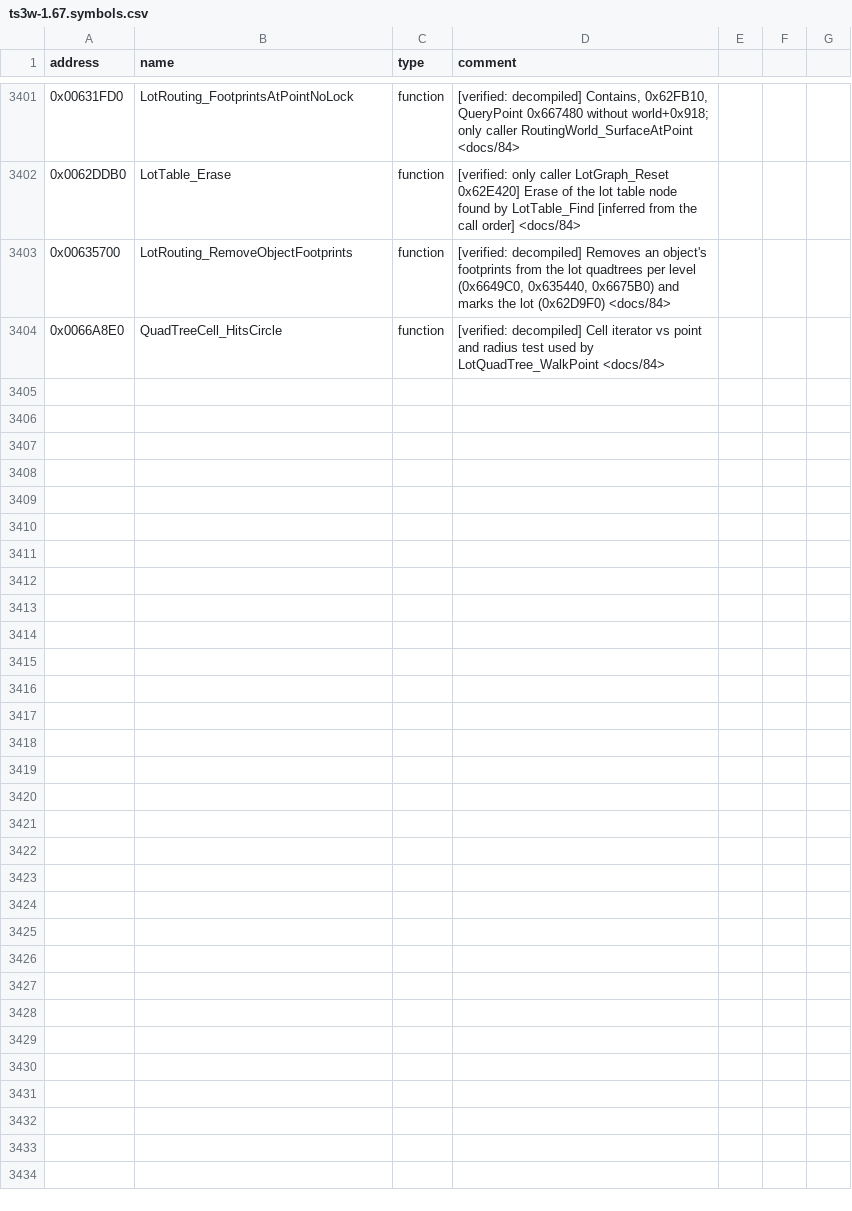
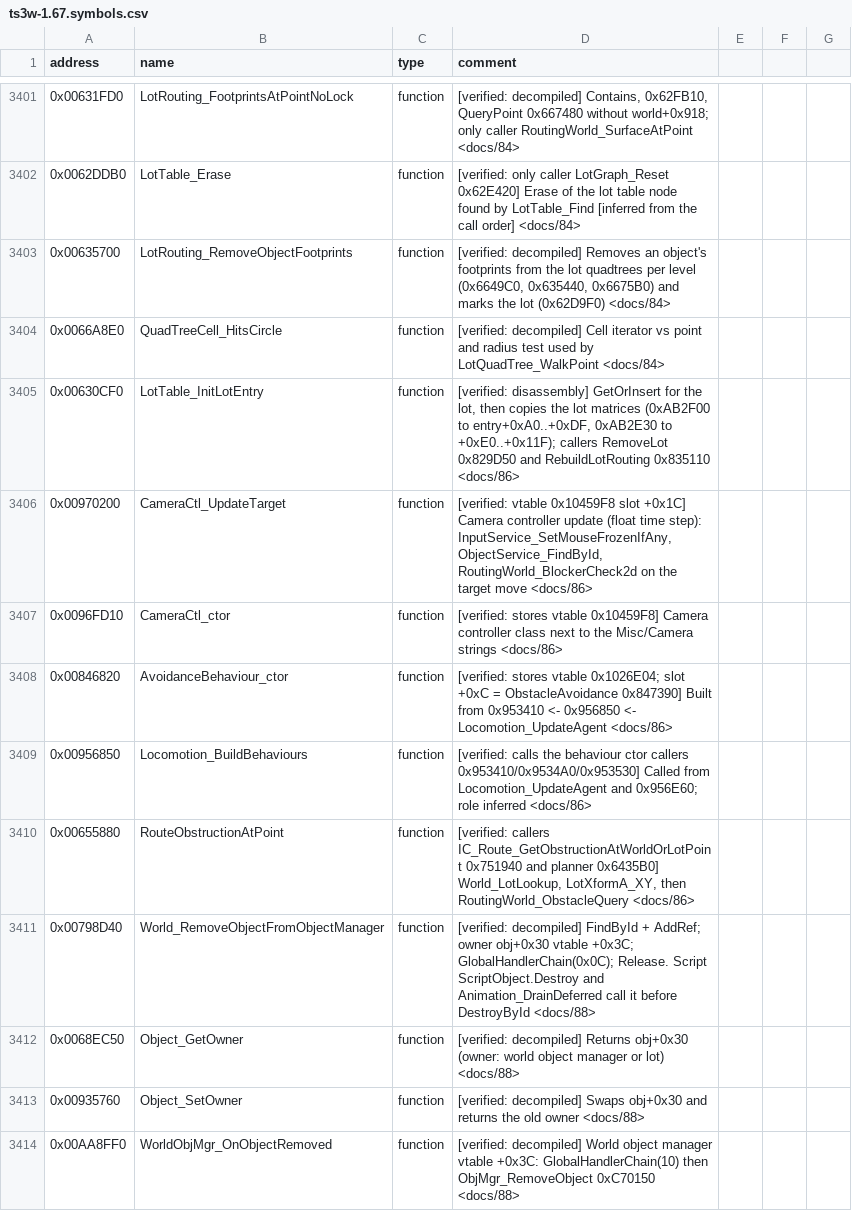
Before and after one commit to rodneypantonial/sims3-modernization, a CSV file: tools/ghidra/symbols/ts3w-1.67.symbols.csv, drawn as a sheet; only a part is shown, gaps mark what is left out; the diff covers the shown part only; the diff names each change by its address in the sheet, - before the commit and + after, or states it on an @@ line.

Commit message:
📝 Development sync 2026-10-18: gate and replan studies, async replans, A/B harness, live results (#52)
Scrubbed tree sync of local master (no release; all new ts3native features stay off by default).

- Studies: docs/86 (gate 0 transform wrapper), 87 (gate 10 goal step, probe P10, design A10), 88 (destroy waits, design G), 89 (UpdateSimFootprint, design U), 90 (slot position helper, design SH); docs/51 ledger rows; docs/24 adds OpenTS3 and the sims-3-bevy lot graph parser.
- ts3native 0.17.0-0.22.2 (counters v35-v42, all off): sync-fallback reason logging, S2 tripwires armed only during jobs + timers + fallback split, H2 locomotion window, probe P10 + G10-C, A10 async Replan / PlanFromPoint / ReplanFromPosition (with the ts3fixes hooks), read-only IsPointObstructedBySim, design SH; fix: InstallLotFd was called twice since 0.14.0.
- Harness: in-load A/B with a warm-up slice and ABBA order, per-slice report, counter snapshots per switch + wait-ab.ts, p10-report.ts, repros steer-crowd and lot-front-door-burst.
- Live results in PLAN.md (2026-10-18): P10 (Replan family ~30 ms/s BP, ~113 ms/s IP of sync planning, ~100% can yield); A10 correct but no stutter gain in IP; SH a regression in BP; H2 gains ~0; S2 and the gate-0 fix fall back on unknown slot types; L1 shadow clean.

Assisted with AI

```diff
--- a/tools/ghidra/symbols/ts3w-1.67.symbols.csv
+++ b/tools/ghidra/symbols/ts3w-1.67.symbols.csv
+row 3405: 0x00630CF0 | LotTable_InitLotEntry | function | [verified: disassembly] GetOrInsert for the lot, then copies the lot matrices (0xAB2F00 to entry+0xA0..+0xDF, 0xAB2E30 to +0xE0..+0x11F); callers RemoveLot 0x829D50 and RebuildLotRouting 0x835110 <docs/86>
+row 3406: 0x00970200 | CameraCtl_UpdateTarget | function | [verified: vtable 0x10459F8 slot +0x1C] Camera controller update (float time step): InputService_SetMouseFrozenIfAny, ObjectService_FindById, RoutingWorld_BlockerCheck2d on the target move <docs/86>
+row 3407: 0x0096FD10 | CameraCtl_ctor | function | [verified: stores vtable 0x10459F8] Camera controller class next to the Misc/Camera strings <docs/86>
+row 3408: 0x00846820 | AvoidanceBehaviour_ctor | function | [verified: stores vtable 0x1026E04; slot +0xC = ObstacleAvoidance 0x847390] Built from 0x953410 <- 0x956850 <- Locomotion_UpdateAgent <docs/86>
+row 3409: 0x00956850 | Locomotion_BuildBehaviours | function | [verified: calls the behaviour ctor callers 0x953410/0x9534A0/0x953530] Called from Locomotion_UpdateAgent and 0x956E60; role inferred <docs/86>
+row 3410: 0x00655880 | RouteObstructionAtPoint | function | [verified: callers IC_Route_GetObstructionAtWorldOrLotPoint 0x751940 and planner 0x6435B0] World_LotLookup, LotXformA_XY, then RoutingWorld_ObstacleQuery <docs/86>
+row 3411: 0x00798D40 | World_RemoveObjectFromObjectManager | function | [verified: decompiled] FindById + AddRef; owner obj+0x30 vtable +0x3C; GlobalHandlerChain(0x0C); Release. Script ScriptObject.Destroy and Animation_DrainDeferred call it before DestroyById <docs/88>
+row 3412: 0x0068EC50 | Object_GetOwner | function | [verified: decompiled] Returns obj+0x30 (owner: world object manager or lot) <docs/88>
+row 3413: 0x00935760 | Object_SetOwner | function | [verified: decompiled] Swaps obj+0x30 and returns the old owner <docs/88>
+row 3414: 0x00AA8FF0 | WorldObjMgr_OnObjectRemoved | function | [verified: decompiled] World object manager vtable +0x3C: GlobalHandlerChain(10) then ObjMgr_RemoveObject 0xC70150 <docs/88>
```
Also changed, not shown: 20 added rows elsewhere in this file, 54 other files.
